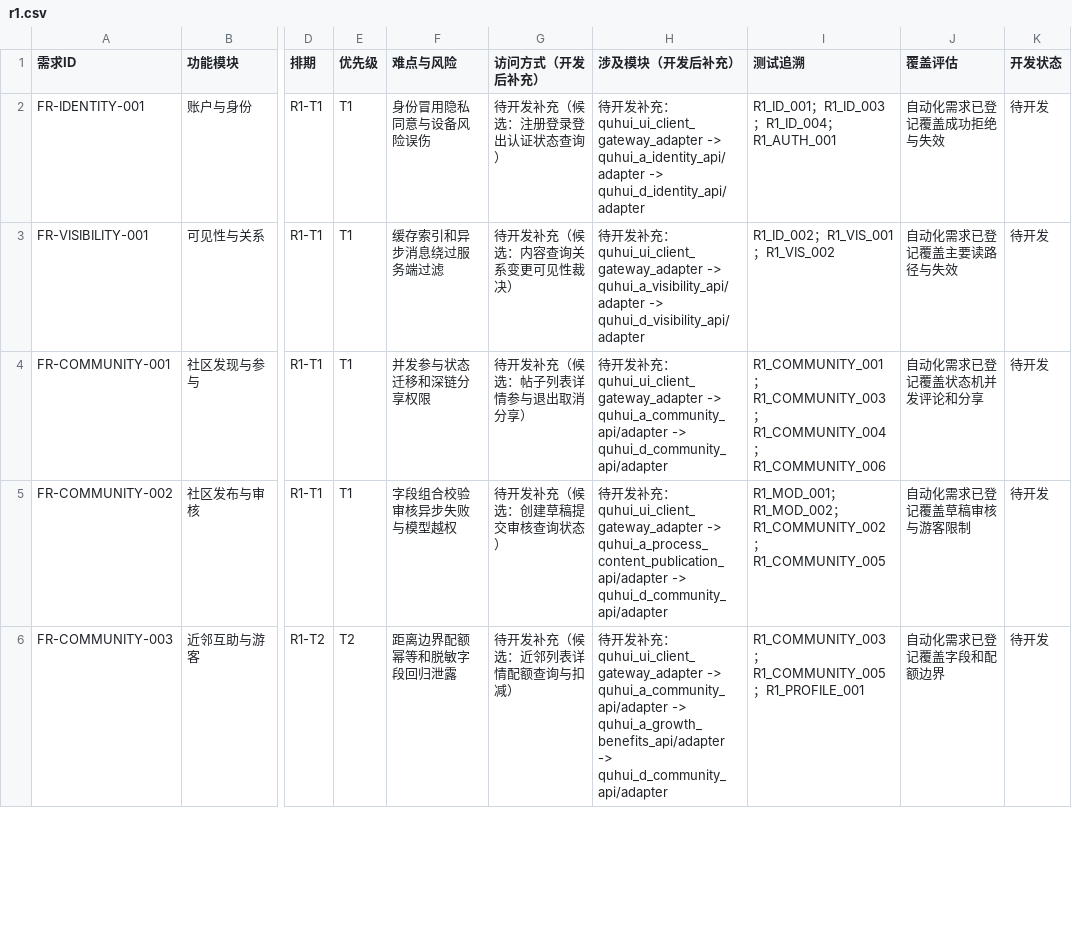
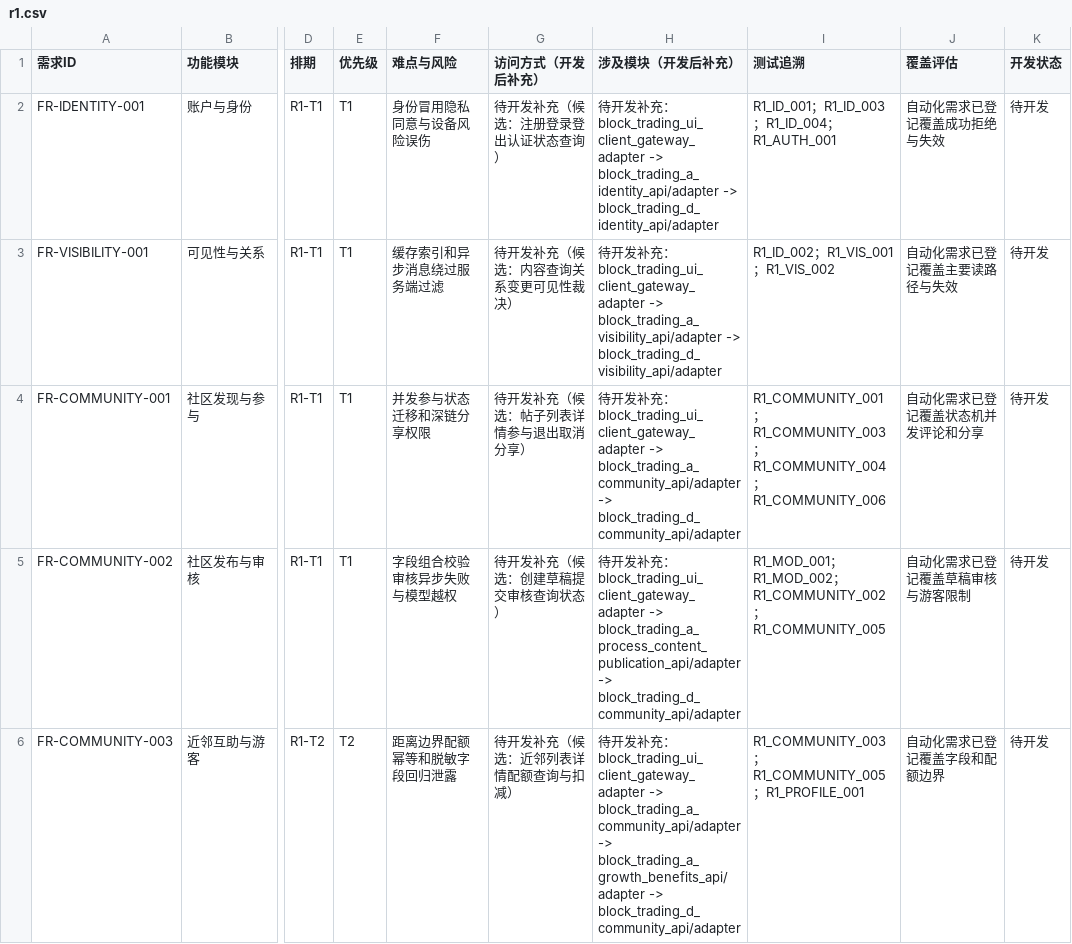
Before and after one commit to Forest-Fairy/block_trading, a CSV file: block_trading_docs/产品文档/项目文档/趣汇功能需求与排期/r1.csv, drawn as a sheet; only a part is shown, gaps mark what is left out; the diff covers the shown part only; the diff names each change by its address in the sheet, - before the commit and + after, or states it on an @@ line.

```diff
--- a/block_trading_docs/产品文档/项目文档/趣汇功能需求与排期/r1.csv
+++ b/block_trading_docs/产品文档/项目文档/趣汇功能需求与排期/r1.csv
-H2 (涉及模块（开发后补充）): …充：quhui_ui_client_gateway_adapter -> quhui_a_identity_api/adapter -> quhui_d_identity_api/adapter
+H2 (涉及模块（开发后补充）): …充：block_trading_ui_client_gateway_adapter -> block_trading_a_identity_api/adapter -> block_trading_d_identity_api/adapter
-H3 (涉及模块（开发后补充）): …充：quhui_ui_client_gateway_adapter -> quhui_a_visibility_api/adapter -> quhui_d_visibility_api/adapter
+H3 (涉及模块（开发后补充）): …充：block_trading_ui_client_gateway_adapter -> block_trading_a_visibility_api/adapter -> block_trading_d_visibility_api/adapter
-H4 (涉及模块（开发后补充）): …充：quhui_ui_client_gateway_adapter -> quhui_a_community_api/adapter -> quhui_d_community_api/adapter
+H4 (涉及模块（开发后补充）): …充：block_trading_ui_client_gateway_adapter -> block_trading_a_community_api/adapter -> block_trading_d_community_api/adapter
-H5 (涉及模块（开发后补充）): …充：quhui_ui_client_gateway_adapter -> quhui_a_process_content_publication_api/adapter -> quhui_d_community_api/adapter
+H5 (涉及模块（开发后补充）): …充：block_trading_ui_client_gateway_adapter -> block_trading_a_process_content_publication_api/adapter -> block_trading_d_community_api/adapter
-H6 (涉及模块（开发后补充）): …充：quhui_ui_client_gateway_adapter -> quhui_a_community_api/adapter -> quhui_a_growth_benefits_api/adapter -> quhui_d_community_api/adapter
+H6 (涉及模块（开发后补充）): …充：block_trading_ui_client_gateway_adapter -> block_trading_a_community_api/adapter -> block_trading_a_growth_benefits_api/adapter -> block_trading_d_community_api/adapter
```
Also changed, not shown: 2 added rows and 10 edited cells elsewhere in this file, block_trading_docs/产品文档/功能文档/运营管理/navigator.csv, block_trading_docs/产品文档/项目文档/趣汇功能需求与排期/r2.csv, 22 other files.
